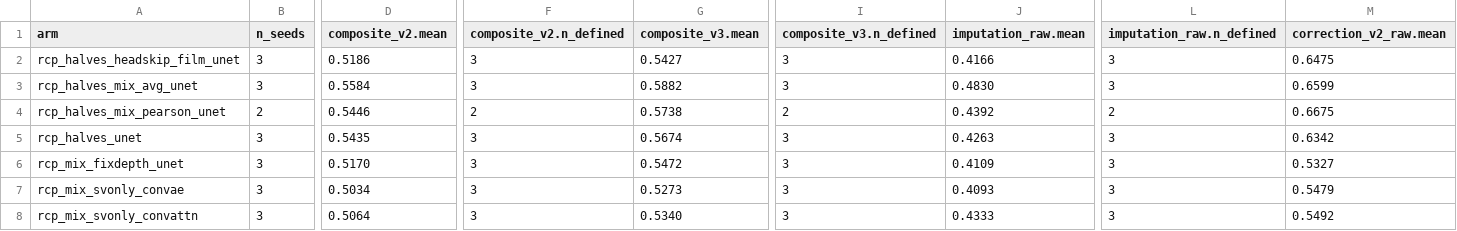
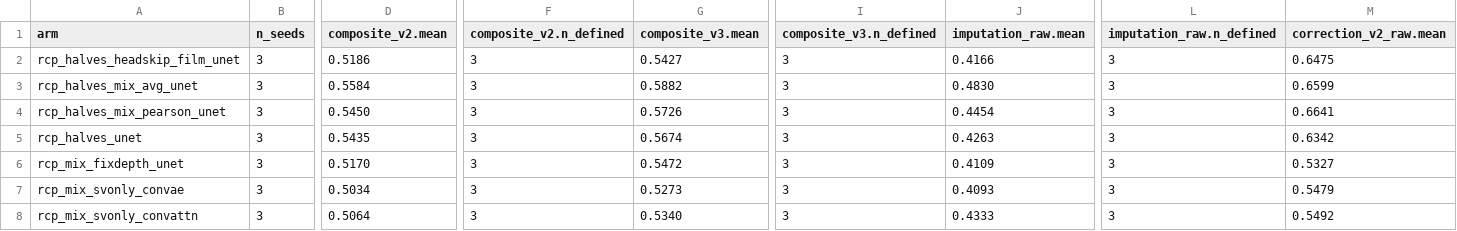
Before and after one commit to mehdiforoozandeh/CANDII, a TSV file: cruxvault/presentations/t370-minicandi-recipe/data/deck_arms_p256_sv.tsv, drawn as a sheet; only a part is shown, gaps mark what is left out; the diff covers the shown part only; the diff names each change by its address in the sheet, - before the commit and + after, or states it on an @@ line.

```diff
--- a/cruxvault/presentations/t370-minicandi-recipe/data/deck_arms_p256_sv.tsv
+++ b/cruxvault/presentations/t370-minicandi-recipe/data/deck_arms_p256_sv.tsv
-B4 (n_seeds): 2
+B4 (n_seeds): 3
-D4 (composite_v2.mean): 0.5446
+D4 (composite_v2.mean): 0.5450
-F4 (composite_v2.n_defined): 2
+F4 (composite_v2.n_defined): 3
-G4 (composite_v3.mean): 0.5738
+G4 (composite_v3.mean): 0.5726
-I4 (composite_v3.n_defined): 2
+I4 (composite_v3.n_defined): 3
-J4 (imputation_raw.mean): 0.4392
+J4 (imputation_raw.mean): 0.4454
-L4 (imputation_raw.n_defined): 2
+L4 (imputation_raw.n_defined): 3
-M4 (correction_v2_raw.mean): 0.6675
+M4 (correction_v2_raw.mean): 0.6641
```
Also changed, not shown: 10 edited cells elsewhere in this file, cruxvault/presentations/t370-minicandi-recipe/data/copy_gain_p16_sv.tsv, cruxvault/presentations/t370-minicandi-recipe/data/deck_arms_p16_sv.tsv, 10 other files.
